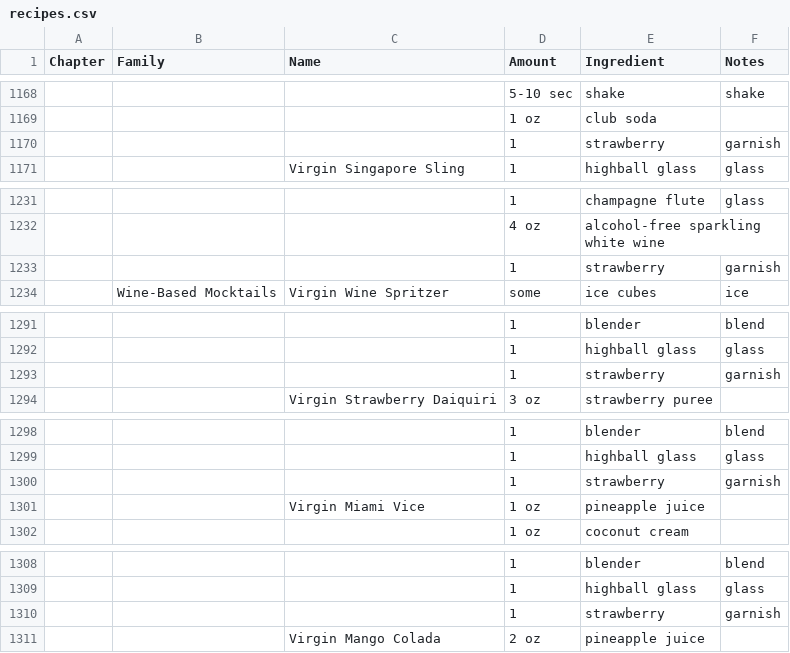
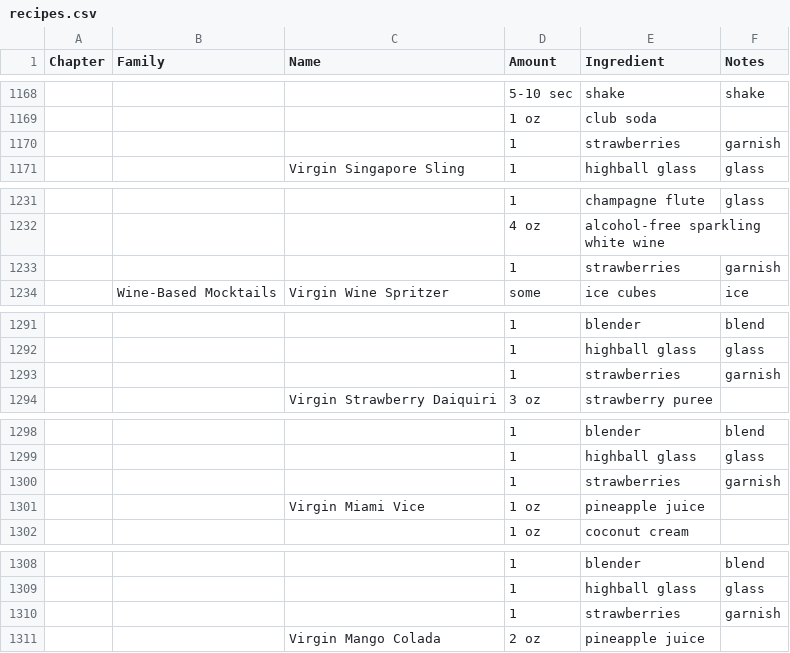
Before and after one commit to thebigez8/booze, a CSV file: recipes.csv, drawn as a sheet; only a part is shown, gaps mark what is left out; the diff covers the shown part only; the diff names each change by its address in the sheet, - before the commit and + after, or states it on an @@ line.

Commit message:
clarify common ingredients

```diff
--- a/recipes.csv
+++ b/recipes.csv
-E1170 (Ingredient): strawberry
+E1170 (Ingredient): strawberries
-E1233 (Ingredient): strawberry
+E1233 (Ingredient): strawberries
-E1293 (Ingredient): strawberry
+E1293 (Ingredient): strawberries
-E1300 (Ingredient): strawberry
+E1300 (Ingredient): strawberries
-E1310 (Ingredient): strawberry
+E1310 (Ingredient): strawberries
```
Also changed, not shown: 3 edited cells elsewhere in this file.
